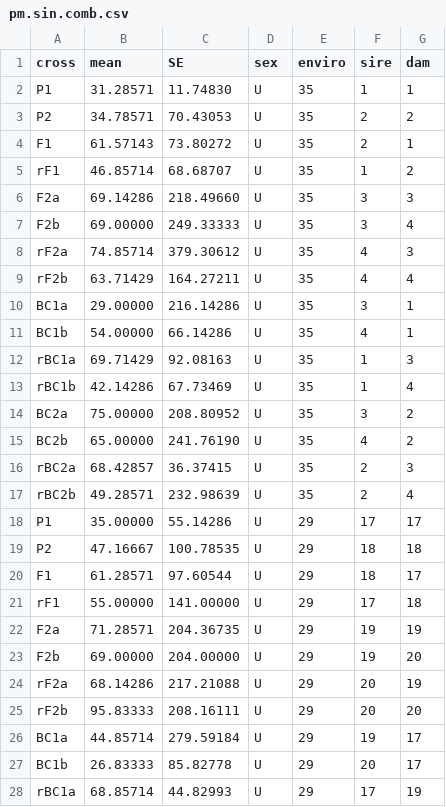
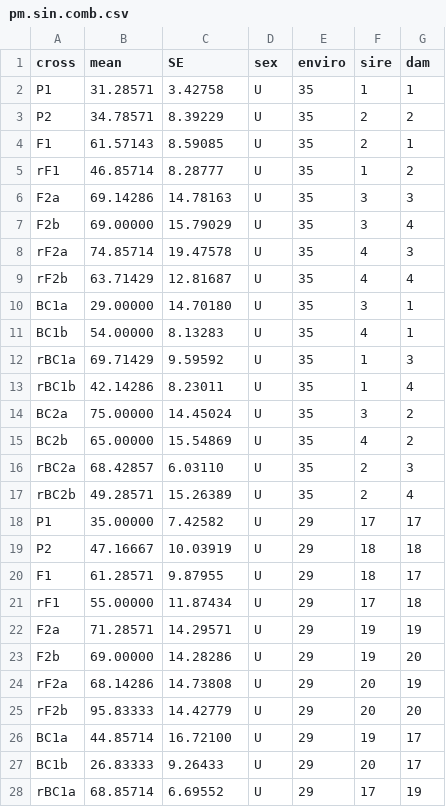
Before and after one commit to coleoguy/SAGA2, a CSV file: inst/pm.sin.comb.csv, drawn as a sheet; only a part is shown; the diff covers the shown part only.

```diff
--- a/inst/pm.sin.comb.csv
+++ b/inst/pm.sin.comb.csv
@@ -1,28 +1,28 @@
 cross,mean,SE,sex,enviro,sire,dam
-P1,31.28571,11.74830,U,35,1,1
-P2,34.78571,70.43053,U,35,2,2
-F1,61.57143,73.80272,U,35,2,1
-rF1,46.85714,68.68707,U,35,1,2
-F2a,69.14286,218.49660,U,35,3,3
-F2b,69.00000,249.33333,U,35,3,4
-rF2a,74.85714,379.30612,U,35,4,3
-rF2b,63.71429,164.27211,U,35,4,4
-BC1a,29.00000,216.14286,U,35,3,1
-BC1b,54.00000,66.14286,U,35,4,1
-rBC1a,69.71429,92.08163,U,35,1,3
-rBC1b,42.14286,67.73469,U,35,1,4
-BC2a,75.00000,208.80952,U,35,3,2
-BC2b,65.00000,241.76190,U,35,4,2
-rBC2a,68.42857,36.37415,U,35,2,3
-rBC2b,49.28571,232.98639,U,35,2,4
-P1,35.00000,55.14286,U,29,17,17
-P2,47.16667,100.78535,U,29,18,18
-F1,61.28571,97.60544,U,29,18,17
-rF1,55.00000,141.00000,U,29,17,18
-F2a,71.28571,204.36735,U,29,19,19
-F2b,69.00000,204.00000,U,29,19,20
-rF2a,68.14286,217.21088,U,29,20,19
-rF2b,95.83333,208.16111,U,29,20,20
-BC1a,44.85714,279.59184,U,29,19,17
-BC1b,26.83333,85.82778,U,29,20,17
-rBC1a,68.85714,44.82993,U,29,17,19
+P1,31.28571,3.42758,U,35,1,1
+P2,34.78571,8.39229,U,35,2,2
+F1,61.57143,8.59085,U,35,2,1
+rF1,46.85714,8.28777,U,35,1,2
+F2a,69.14286,14.78163,U,35,3,3
+F2b,69.00000,15.79029,U,35,3,4
+rF2a,74.85714,19.47578,U,35,4,3
+rF2b,63.71429,12.81687,U,35,4,4
+BC1a,29.00000,14.70180,U,35,3,1
+BC1b,54.00000,8.13283,U,35,4,1
+rBC1a,69.71429,9.59592,U,35,1,3
+rBC1b,42.14286,8.23011,U,35,1,4
+BC2a,75.00000,14.45024,U,35,3,2
+BC2b,65.00000,15.54869,U,35,4,2
+rBC2a,68.42857,6.03110,U,35,2,3
+rBC2b,49.28571,15.26389,U,35,2,4
+P1,35.00000,7.42582,U,29,17,17
+P2,47.16667,10.03919,U,29,18,18
+F1,61.28571,9.87955,U,29,18,17
+rF1,55.00000,11.87434,U,29,17,18
+F2a,71.28571,14.29571,U,29,19,19
+F2b,69.00000,14.28286,U,29,19,20
+rF2a,68.14286,14.73808,U,29,20,19
+rF2b,95.83333,14.42779,U,29,20,20
+BC1a,44.85714,16.72100,U,29,19,17
+BC1b,26.83333,9.26433,U,29,20,17
+rBC1a,68.85714,6.69552,U,29,17,19
```
Also changed, not shown: 5 edited cells elsewhere in this file, inst/ban.osa.29.csv, inst/ban.osa.comb.csv, 36 other files.
